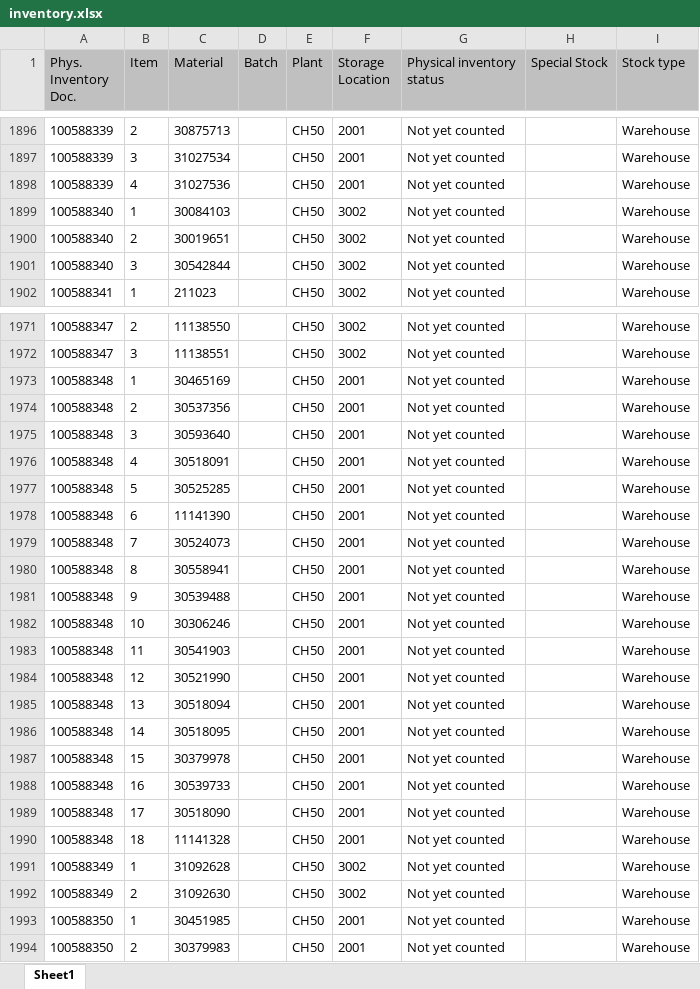
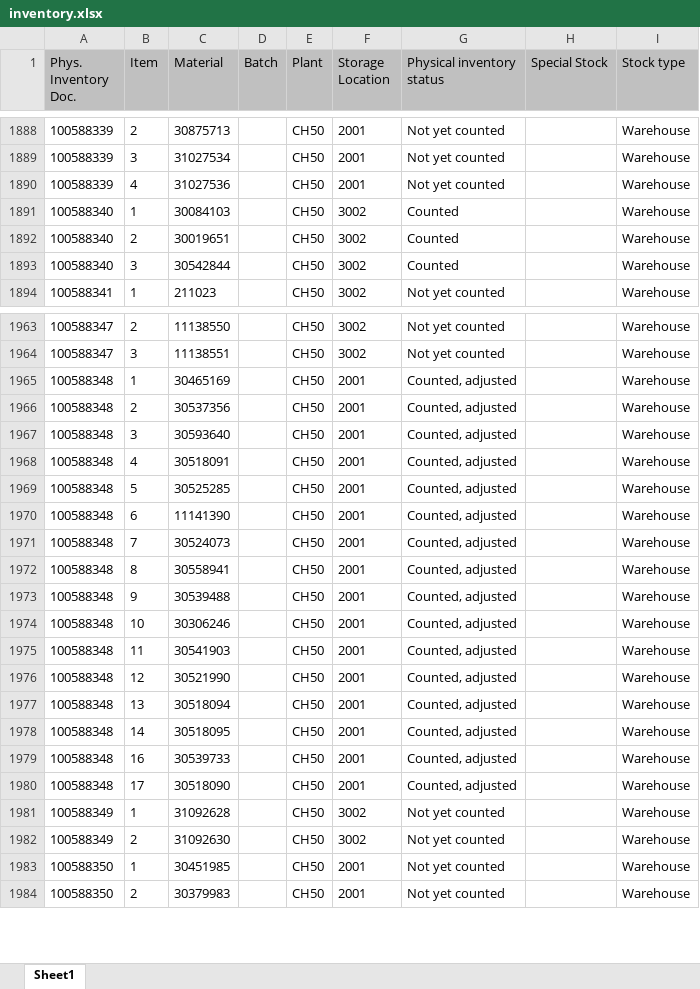
Before and after one commit to Karimbalestrero/Inventory-Dashboard, an Excel workbook: data/inventory.xlsx, sheet Sheet1, drawn as a sheet; only a part is shown, gaps mark what is left out; values as stored, in another font and other column widths than the file's, no borders; removed rows and columns are numbered as before the commit, all else as after; the diff covers the shown part only; the diff names each change by its address in the sheet, - before the commit and + after, or states it on an @@ line.

```diff
--- a/data/inventory.xlsx (sheet Sheet1)
+++ b/data/inventory.xlsx (sheet Sheet1)
-G1891:G1893 (Physical inventory status): Not yet counted
+G1891:G1893 (Physical inventory status): Counted
-G1965:G1978 (Physical inventory status): Not yet counted
+G1965:G1978 (Physical inventory status): Counted, adjusted
-row 1987: 100588348 | 15 | 30379978 |  | CH50 | 2001 | Not yet counted |  | Warehouse
-G1979:G1980 (Physical inventory status): Not yet counted
+G1979:G1980 (Physical inventory status): Counted, adjusted
-row 1990: 100588348 | 18 | 11141328 |  | CH50 | 2001 | Not yet counted |  | Warehouse
```
Also changed, not shown: 12 added rows, 10 removed rows and 52 edited cells elsewhere in this sheet.
